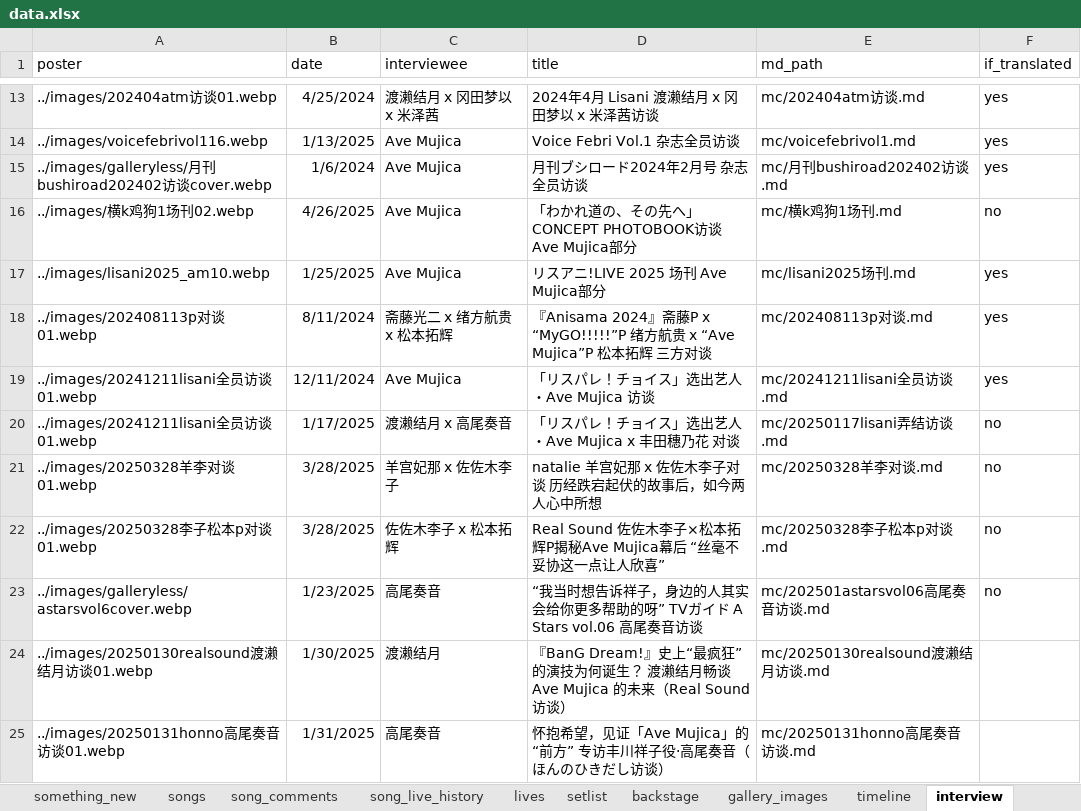
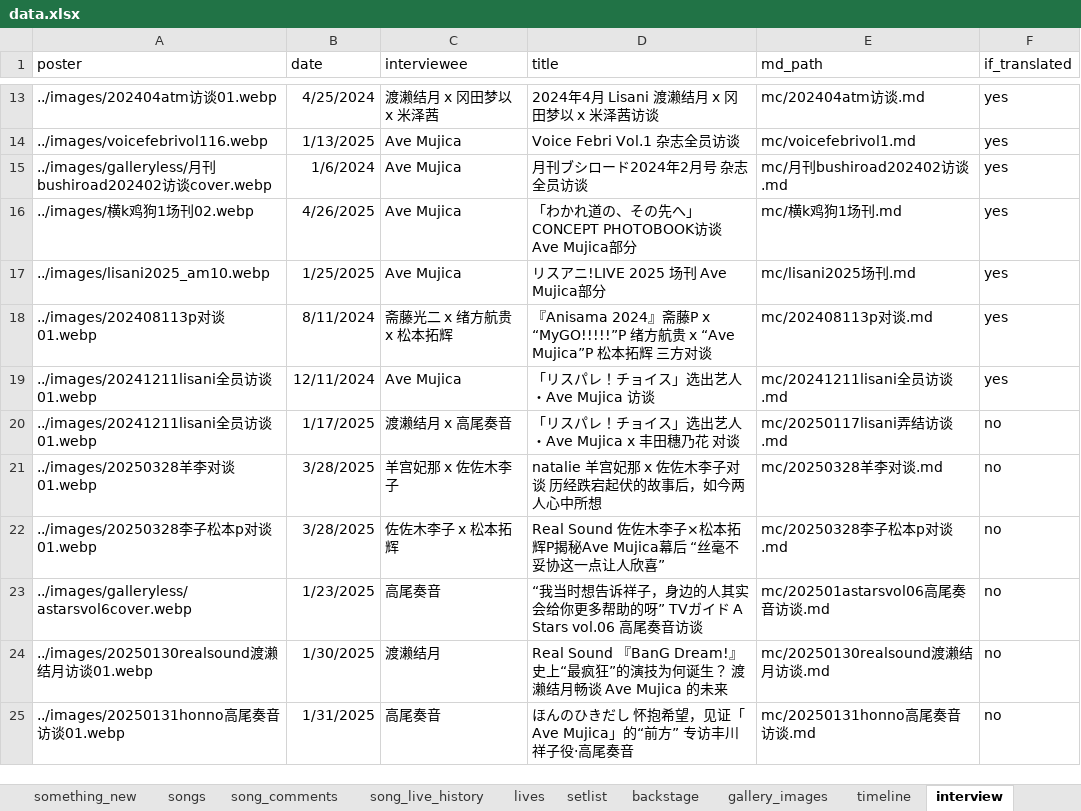
Before and after one commit to yuminle159/MujicaTimeLineWeb, an Excel workbook: _data/data.xlsx, sheet interview, drawn as a sheet; only a part is shown, gaps mark what is left out; values as stored, in another font and other column widths than the file's, no borders; the diff names each change by its address in the sheet, - before the commit and + after, or states it on an @@ line.

```diff
--- a/_data/data.xlsx (sheet interview)
+++ b/_data/data.xlsx (sheet interview)
-F16 (if_translated): no
+F16 (if_translated): yes
-D24 (title): 『BanG Dream!』史上“最疯狂”的演技为何诞生？ 渡濑结月畅谈 Ave Mujica 的未来（Real Sound访谈）
+D24 (title): Real Sound 『BanG Dream!』史上“最疯狂”的演技为何诞生？ 渡濑结月畅谈 Ave Mujica 的未来
-F24:F25 (if_translated): (empty)
+F24:F25 (if_translated): no
-D25 (title): 怀抱希望，见证「Ave Mujica」的“前方” 专访丰川祥子役·高尾奏音（ほんのひきだし访谈）
+D25 (title): ほんのひきだし 怀抱希望，见证「Ave Mujica」的“前方” 专访丰川祥子役·高尾奏音
```
Also changed, not shown: sheet timeline, sheet programs, sheet something_new, sheet announcements, sheet discography_releases, hidden cells, 52 other files.
